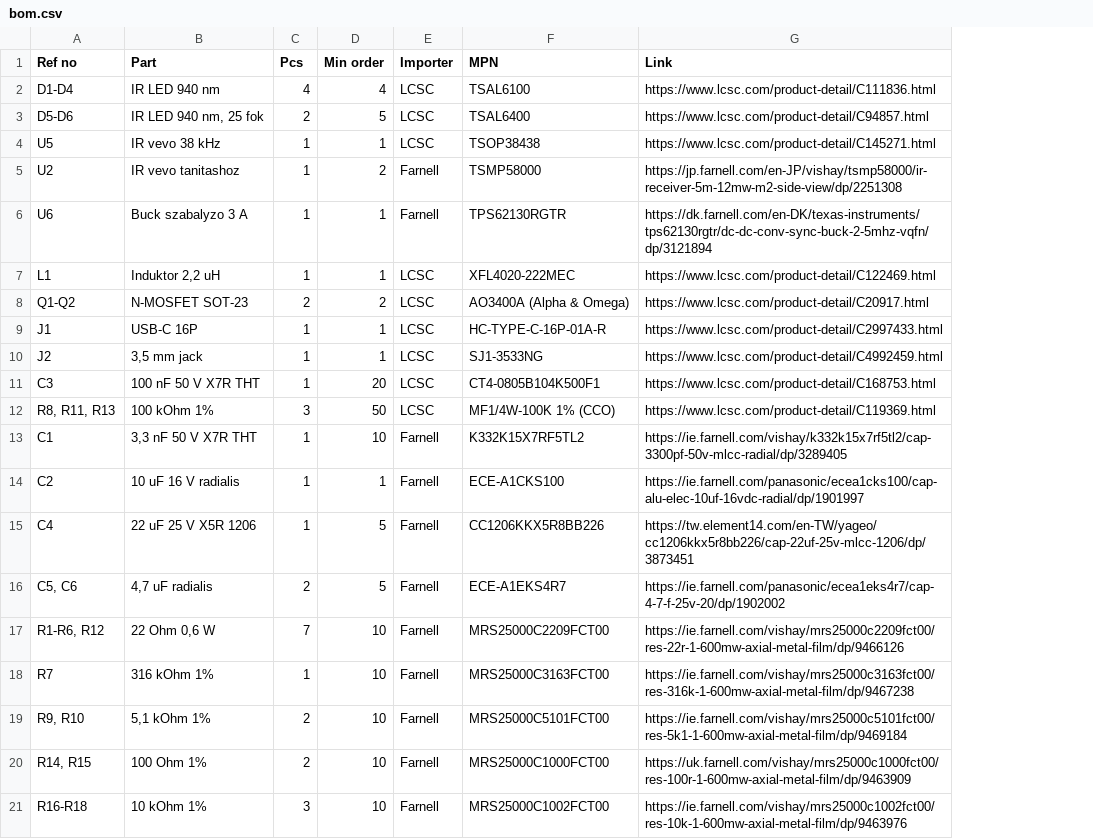
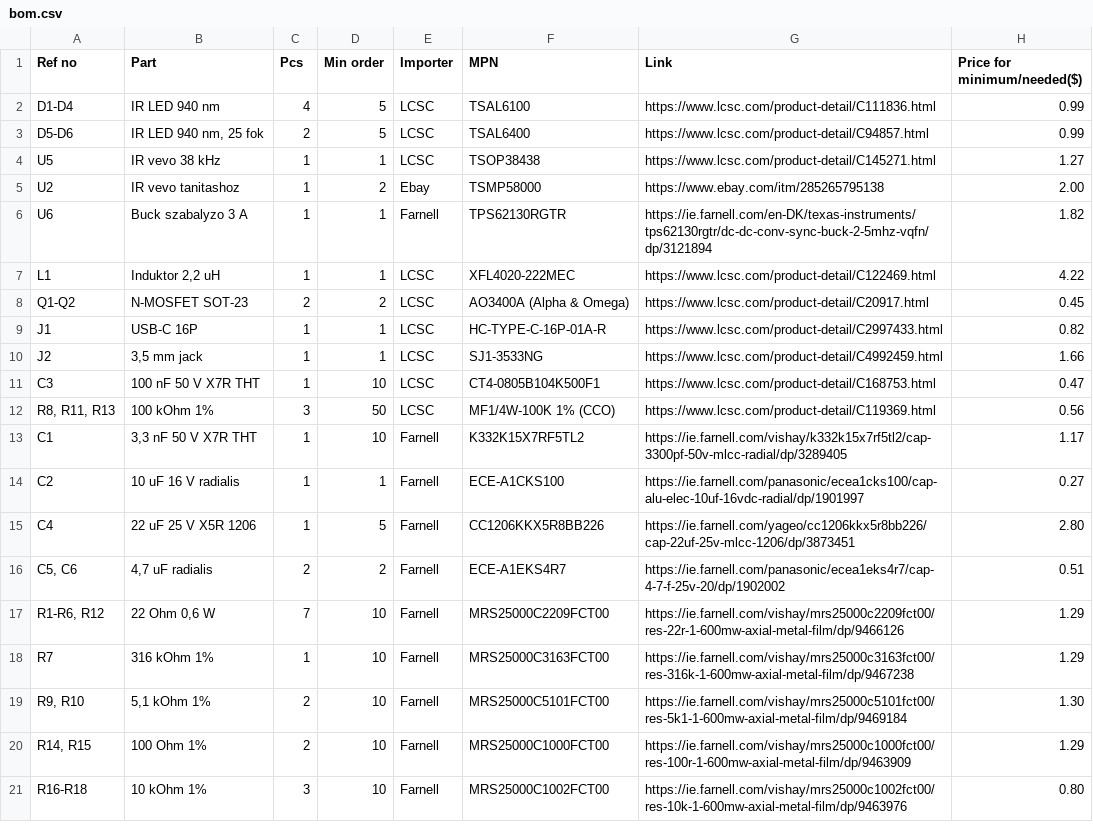
Before and after one commit to BallHamster/ComMANYcator, a CSV file: bom.csv, drawn as a sheet; the diff names each change by its address in the sheet, - before the commit and + after, or states it on an @@ line.

Commit message:
Add price column to BOM CSV
Added price information for each component in bom.csv.

```diff
--- a/bom.csv
+++ b/bom.csv
+column H (Price for minimum/needed($)), rows 2-21: 0.99 | 0.99 | 1.27 | 2.00 | 1.82 | 4.22 | 0.45 | 0.82 | 1.66 | 0.47 | 0.56 | 1.17 | 0.27 | 2.80 | 0.51 | 1.29 | 1.29 | 1.30 | 1.29 | 0.80
-D2 (Min order): 4
+D2 (Min order): 5
-E5 (Importer): Farnell
+E5 (Importer): Ebay
-G5 (Link): https://jp.farnell.com/en-JP/vishay/tsmp58000/ir-receiver-5m-12mw-m2-side-view/dp/2251308
+G5 (Link): https://www.ebay.com/itm/285265795138
-G6 (Link): https://dk.farnell.com/en-DK/texas-instruments/tps62130rgtr/dc-dc-conv-sync-buck-2-5mhz-vqfn/dp/3121894
+G6 (Link): https://ie.farnell.com/en-DK/texas-instruments/tps62130rgtr/dc-dc-conv-sync-buck-2-5mhz-vqfn/dp/3121894
-D11 (Min order): 20
+D11 (Min order): 10
-G15 (Link): https://tw.element14.com/en-TW/yageo/cc1206kkx5r8bb226/cap-22uf-25v-mlcc-1206/dp/3873451
+G15 (Link): https://ie.farnell.com/yageo/cc1206kkx5r8bb226/cap-22uf-25v-mlcc-1206/dp/3873451
-D16 (Min order): 5
+D16 (Min order): 2
-G20 (Link): https://uk.farnell.com/vishay/mrs25000c1000fct00/res-100r-1-600mw-axial-metal-film/dp/9463909
+G20 (Link): https://ie.farnell.com/vishay/mrs25000c1000fct00/res-100r-1-600mw-axial-metal-film/dp/9463909
```
